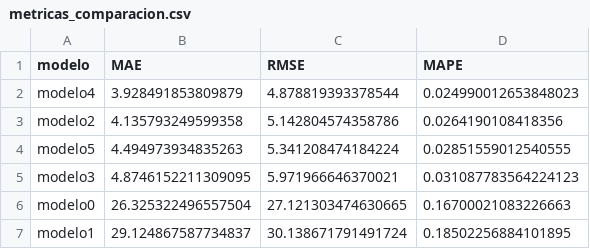
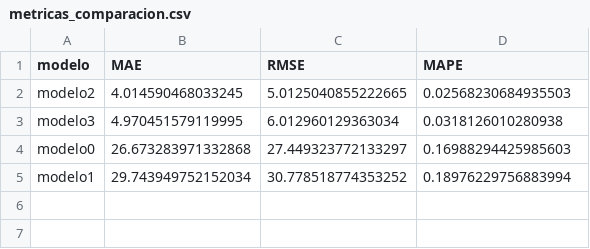
Before and after one commit to rBasicUser/Proyecto_Fina_Microeconometr-a, a CSV file: Output/metricas_comparacion.csv, drawn as a sheet.

```diff
--- a/Output/metricas_comparacion.csv
+++ b/Output/metricas_comparacion.csv
@@ -1,7 +1,5 @@
 modelo,MAE,RMSE,MAPE
-modelo4,3.928491853809879,4.878819393378544,0.024990012653848023
-modelo2,4.135793249599358,5.142804574358786,0.0264190108418356
-modelo5,4.494973934835263,5.341208474184224,0.02851559012540555
-modelo3,4.8746152211309095,5.971966646370021,0.031087783564224123
-modelo0,26.325322496557504,27.121303474630665,0.16700021083226663
-modelo1,29.124867587734837,30.138671791491724,0.18502256884101895
+modelo2,4.014590468033245,5.0125040855222665,0.02568230684935503
+modelo3,4.970451579119995,6.012960129363034,0.0318126010280938
+modelo0,26.673283971332868,27.449323772133297,0.16988294425985603
+modelo1,29.743949752152034,30.778518774353252,0.18976229756883994
```
Also changed, not shown: Output/series.csv, 4 other files.
